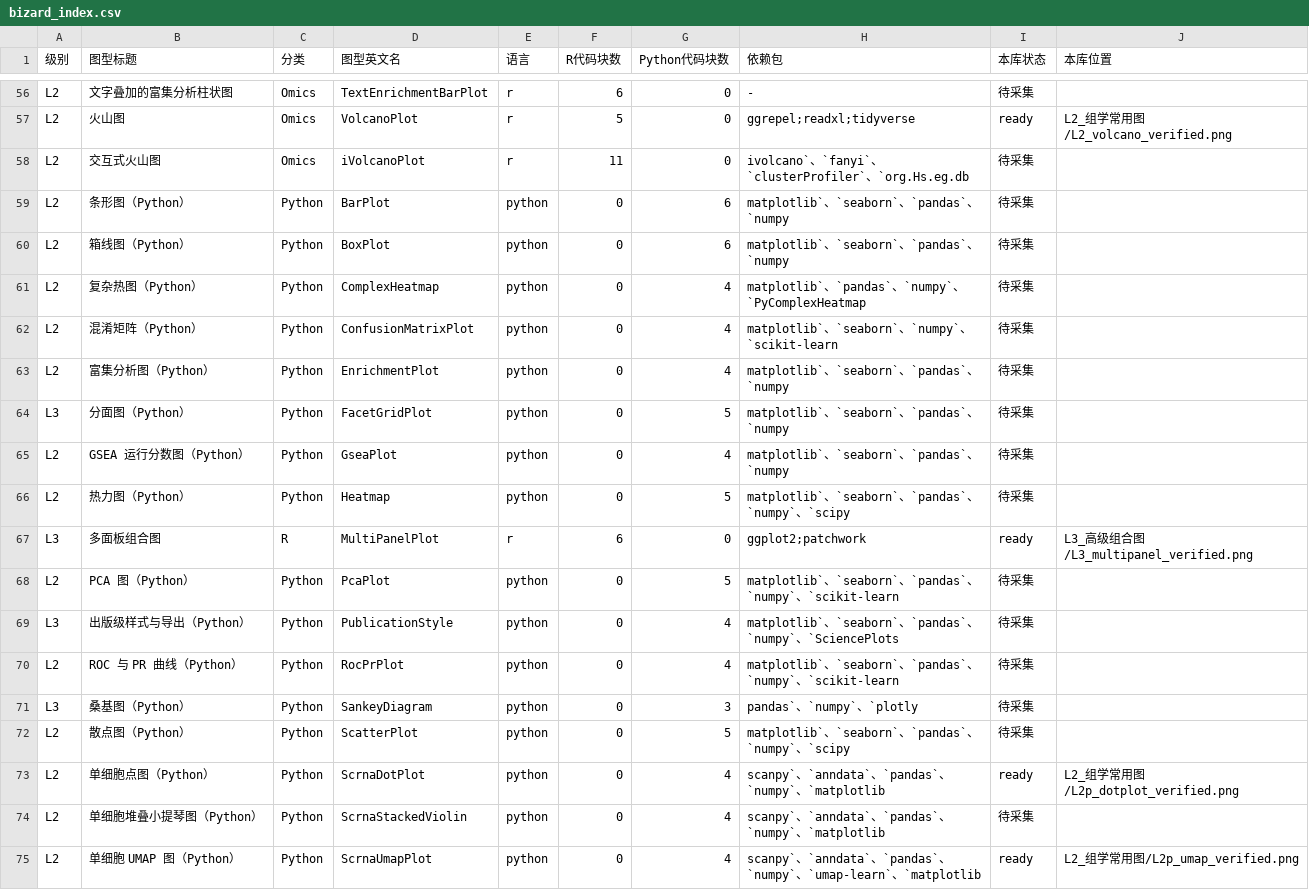
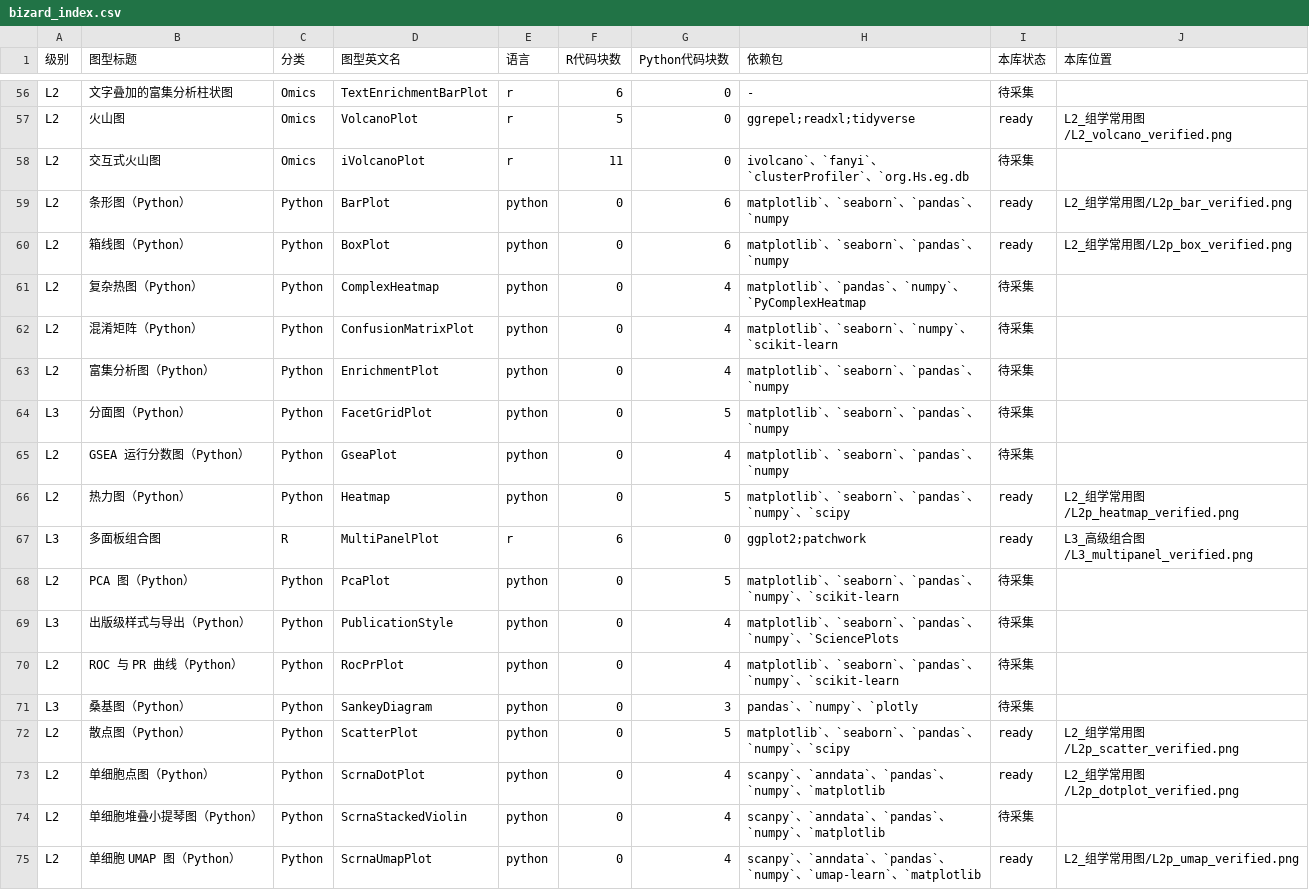
Before and after one commit to liubarryteb12/ai-bio-workbench, a CSV file: reference/05.可参考出图代码/_meta/bizard_index.csv, drawn as a sheet; only a part is shown, gaps mark what is left out.

Commit message:
feat(figures): 四合一 runner 准入 4 个 Python 模板，readyCount 16 到 20
走完整生成式准入链路（六步，零手工绕过 builder）：
1. 新母版 L2p_stats_code.py：单 runner 出 4 图，四张图各自独立纯函数 + 每次
   clf/close 防串味，落盘后校验存在且 >4KB（防 runner 成功但图没出的静默假绿）
2. verify_r453_figures.py 注册 py_l2p_stats runner 与四条 FIGURE_ARTIFACTS
3. k40 容器真机跑出 4 张 *_verified.png（seed=20261013，30-62KB），报告回拉入库
4. bizard_index.csv 四行 待采集 改 ready 并指向 artifact
5. builder TEMPLATE_MAPPINGS 四条（绑 line2_scrna 的既有 Python mod 与其声明产物：
   cluster_markers / celltype_composition / qc_cell_metrics / gsva_scores）
6. figure_adapters 四个 overlay + 测试 SUPPORTED_IDS 与 CASES 四条；适配器读真实
   项目表在设备上渲染出 4 张 custom_fig_l2p_*.png 作为 sample_project_output

顺带修的两个真实缺口：
- r_l3_multipanel 的 input_data.csv 从未版本化（10-27 验证靠设备残留文件，验证不可
  复现）。已拉回入库并补 gitignore 例外
- 计数断言：parity 的 validateRegistry stats 还有一处硬编码 16/65，一并改水位线

验证：npm test 1086/1085/0 红；builder --check ok；ledger readyCount 16 到 20。

```diff
--- a/reference/05.可参考出图代码/_meta/bizard_index.csv
+++ b/reference/05.可参考出图代码/_meta/bizard_index.csv
@@ -58,4 +58,4 @@ L2,火山图,Omics,VolcanoPlot,r,5,0,ggrepel;readxl;tidyverse,ready,L2_组学常
 L2,交互式火山图,Omics,iVolcanoPlot,r,11,0,ivolcano`、`fanyi`、`clusterProfiler`、`org.Hs.eg.db,待采集,
-L2,条形图（Python）,Python,BarPlot,python,0,6,matplotlib`、`seaborn`、`pandas`、`numpy,待采集,
-L2,箱线图（Python）,Python,BoxPlot,python,0,6,matplotlib`、`seaborn`、`pandas`、`numpy,待采集,
+L2,条形图（Python）,Python,BarPlot,python,0,6,matplotlib`、`seaborn`、`pandas`、`numpy,ready,L2_组学常用图/L2p_bar_verified.png
+L2,箱线图（Python）,Python,BoxPlot,python,0,6,matplotlib`、`seaborn`、`pandas`、`numpy,ready,L2_组学常用图/L2p_box_verified.png
 L2,复杂热图（Python）,Python,ComplexHeatmap,python,0,4,matplotlib`、`pandas`、`numpy`、`PyComplexHeatmap,待采集,
@@ -65,3 +65,3 @@ L3,分面图（Python）,Python,FacetGridPlot,python,0,5,matplotlib`、`seaborn`
 L2,GSEA 运行分数图（Python）,Python,GseaPlot,python,0,4,matplotlib`、`seaborn`、`pandas`、`numpy,待采集,
-L2,热力图（Python）,Python,Heatmap,python,0,5,matplotlib`、`seaborn`、`pandas`、`numpy`、`scipy,待采集,
+L2,热力图（Python）,Python,Heatmap,python,0,5,matplotlib`、`seaborn`、`pandas`、`numpy`、`scipy,ready,L2_组学常用图/L2p_heatmap_verified.png
 L3,多面板组合图,R,MultiPanelPlot,r,6,0,ggplot2;patchwork,ready,L3_高级组合图/L3_multipanel_verified.png
@@ -71,3 +71,3 @@ L2,ROC 与 PR 曲线（Python）,Python,RocPrPlot,python,0,4,matplotlib`、`seab
 L3,桑基图（Python）,Python,SankeyDiagram,python,0,3,pandas`、`numpy`、`plotly,待采集,
-L2,散点图（Python）,Python,ScatterPlot,python,0,5,matplotlib`、`seaborn`、`pandas`、`numpy`、`scipy,待采集,
+L2,散点图（Python）,Python,ScatterPlot,python,0,5,matplotlib`、`seaborn`、`pandas`、`numpy`、`scipy,ready,L2_组学常用图/L2p_scatter_verified.png
 L2,单细胞点图（Python）,Python,ScrnaDotPlot,python,0,4,scanpy`、`anndata`、`pandas`、`numpy`、`matplotlib,ready,L2_组学常用图/L2p_dotplot_verified.png
```
Also changed, not shown: 20 other files.
